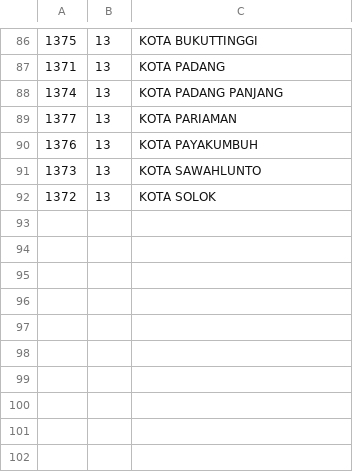
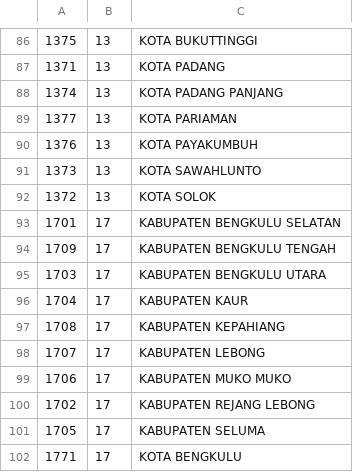
Before and after one commit to oproid/api-wilayah-indonesia, a CSV file: data/regencies.csv, drawn as a sheet; only a part is shown, gaps mark what is left out.

Commit message:
Update regencies.csv

```diff
--- a/data/regencies.csv
+++ b/data/regencies.csv
@@ -92 +92,11 @@
 1372,13,KOTA SOLOK
+1701,17,KABUPATEN BENGKULU SELATAN
+1709,17,KABUPATEN BENGKULU TENGAH
+1703,17,KABUPATEN BENGKULU UTARA
+1704,17,KABUPATEN KAUR
+1708,17,KABUPATEN KEPAHIANG
+1707,17,KABUPATEN LEBONG
+1706,17,KABUPATEN MUKO MUKO
+1702,17,KABUPATEN REJANG LEBONG
+1705,17,KABUPATEN SELUMA
+1771,17,KOTA BENGKULU
```
